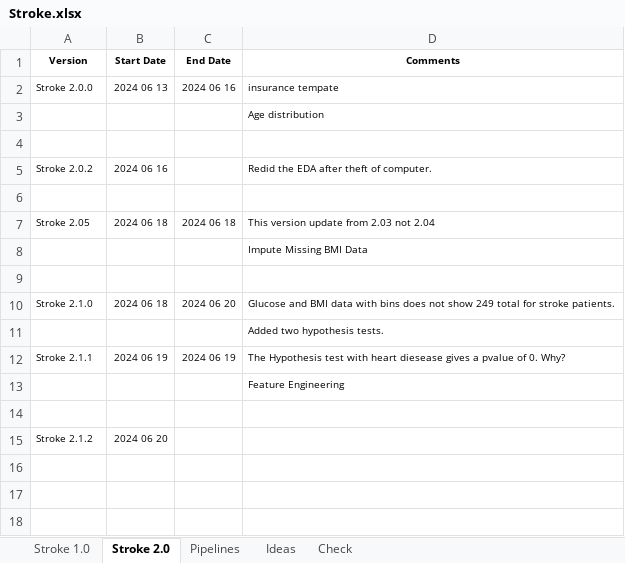
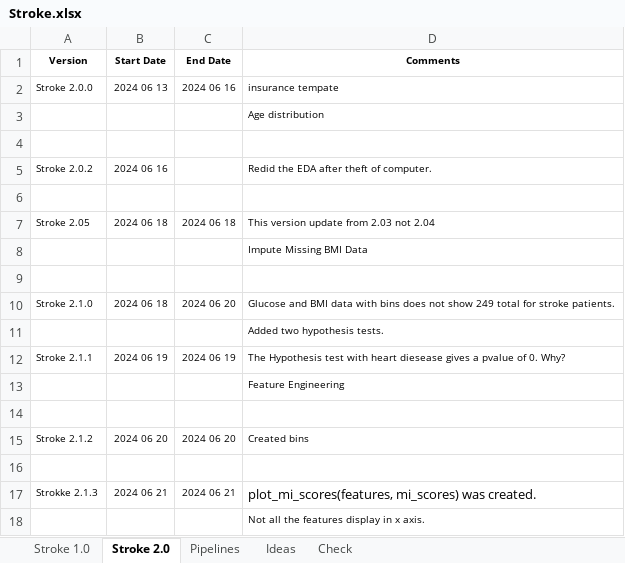
Before and after one commit to KevinNourian/Stroke, an Excel workbook: Documentation/Stroke.xlsx, sheet Stroke 2.0, drawn as a sheet; values as stored, in another font and other column widths than the file's, no borders; the diff names each change by its address in the sheet, - before the commit and + after, or states it on an @@ line.

```diff
--- a/Documentation/Stroke.xlsx (sheet Stroke 2.0)
+++ b/Documentation/Stroke.xlsx (sheet Stroke 2.0)
-C15 (End Date): (empty)
+C15 (End Date): 2024 06 20
-D15 (Comments): (empty)
+D15 (Comments): Created bins
+row 16: (empty)
+row 17: Strokke 2.1.3 | 2024 06 21 | 2024 06 21 | plot_mi_scores(features, mi_scores) was created.
+row 18:  |  |  | Not all the features display in x axis.
```
Also changed, not shown: sheet Check, charts or pictures, 6 other files.
